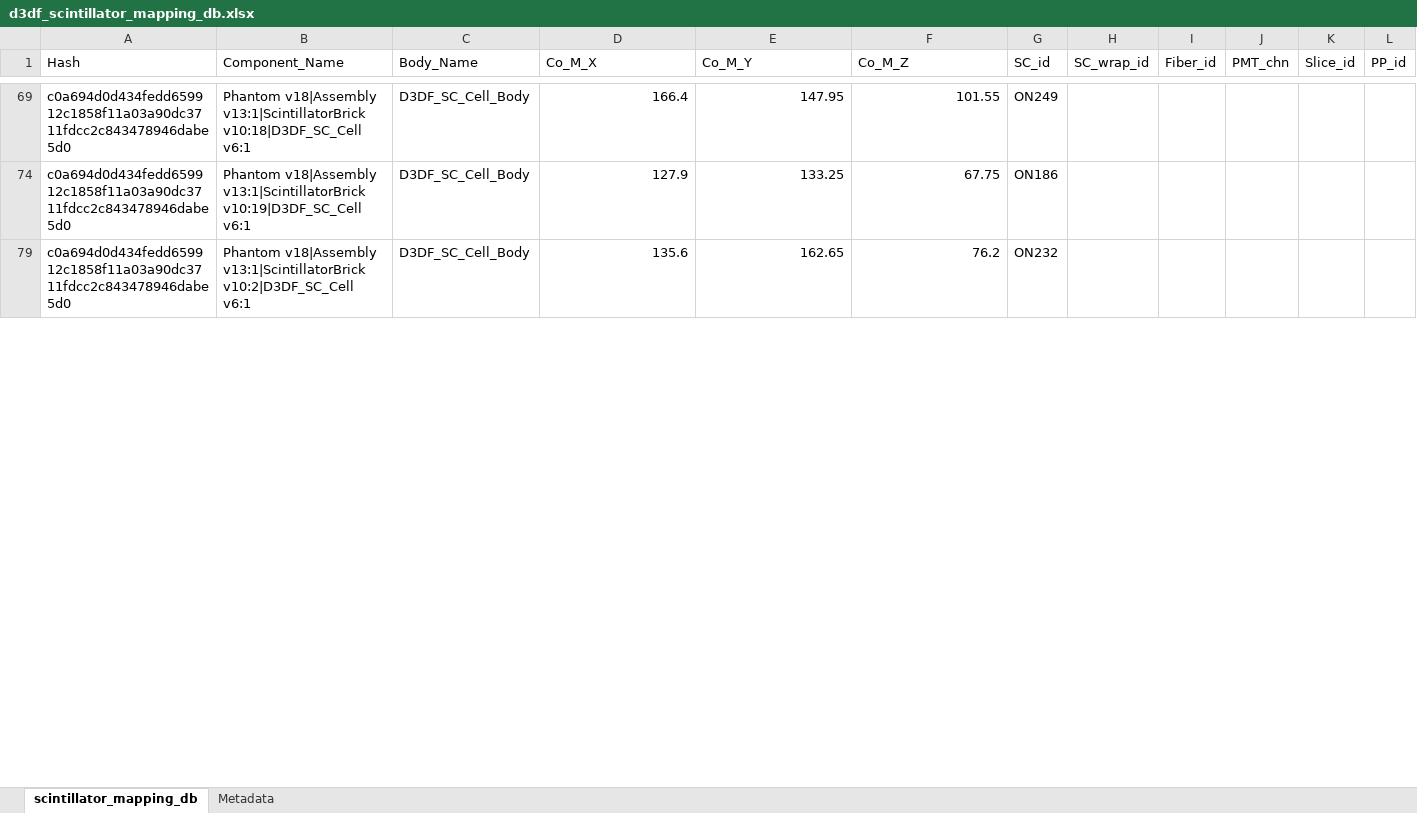
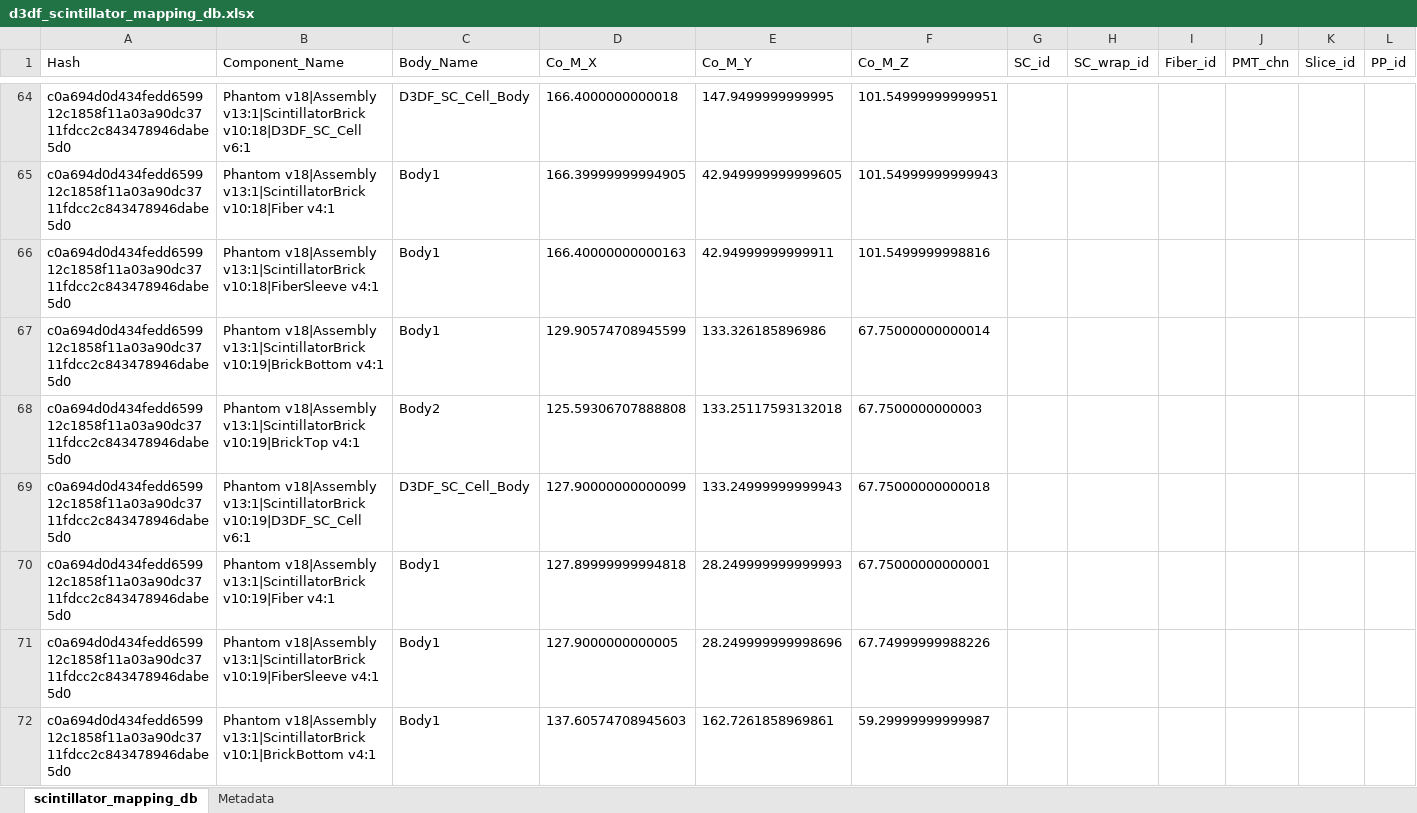
Before and after one commit to dose3d/g4rt, an Excel workbook: data/dose3d/geo/IBA_ImRT/IBA_Modular/d3df_scintillator_mapping_db.xlsx, sheet scintillator_mapping_db, drawn as a sheet; only a part is shown, gaps mark what is left out; values as stored, in another font and other column widths than the file's, no borders; table styles not drawn; removed rows and columns are numbered as before the commit, all else as after; rows hold the shown columns only; the diff covers the shown part only; the diff names each change by its address in the sheet, - before the commit and + after, or states it on an @@ line.

```diff
--- a/data/dose3d/geo/IBA_ImRT/IBA_Modular/d3df_scintillator_mapping_db.xlsx (sheet scintillator_mapping_db)
+++ b/data/dose3d/geo/IBA_ImRT/IBA_Modular/d3df_scintillator_mapping_db.xlsx (sheet scintillator_mapping_db)
-D64 (Co_M_X): 166.4
+D64 (Co_M_X): 166.4000000000018
-E64 (Co_M_Y): 147.95
+E64 (Co_M_Y): 147.9499999999995
-F64 (Co_M_Z): 101.55
+F64 (Co_M_Z): 101.54999999999951
-G64 (SC_id): ON249
+G64 (SC_id): (empty)
+row 65: c0a694d0d434fedd659912c1858f11a03a90dc3711fdcc2c843478946dabe5d0 | Phantom v18|Assembly v13:1|ScintillatorBrick v10:18|Fiber v4:1 | Body1 | 166.39999999994905 | 42.949999999999605 | 101.54999999999943
+row 66: c0a694d0d434fedd659912c1858f11a03a90dc3711fdcc2c843478946dabe5d0 | Phantom v18|Assembly v13:1|ScintillatorBrick v10:18|FiberSleeve v4:1 | Body1 | 166.40000000000163 | 42.94999999999911 | 101.5499999998816
+row 67: c0a694d0d434fedd659912c1858f11a03a90dc3711fdcc2c843478946dabe5d0 | Phantom v18|Assembly v13:1|ScintillatorBrick v10:19|BrickBottom v4:1 | Body1 | 129.90574708945599 | 133.326185896986 | 67.75000000000014
+row 68: c0a694d0d434fedd659912c1858f11a03a90dc3711fdcc2c843478946dabe5d0 | Phantom v18|Assembly v13:1|ScintillatorBrick v10:19|BrickTop v4:1 | Body2 | 125.59306707888808 | 133.25117593132018 | 67.7500000000003
-D69 (Co_M_X): 127.9
+D69 (Co_M_X): 127.90000000000099
-E69 (Co_M_Y): 133.25
+E69 (Co_M_Y): 133.24999999999943
-F69 (Co_M_Z): 67.75
+F69 (Co_M_Z): 67.75000000000018
-G69 (SC_id): ON186
+G69 (SC_id): (empty)
-row 79: c0a694d0d434fedd659912c1858f11a03a90dc3711fdcc2c843478946dabe5d0 | Phantom v18|Assembly v13:1|ScintillatorBrick v10:2|D3DF_SC_Cell v6:1 | D3DF_SC_Cell_Body | 135.6 | 162.65 | 76.2 | ON232
+row 70: c0a694d0d434fedd659912c1858f11a03a90dc3711fdcc2c843478946dabe5d0 | Phantom v18|Assembly v13:1|ScintillatorBrick v10:19|Fiber v4:1 | Body1 | 127.89999999994818 | 28.249999999999993 | 67.75000000000001
+row 71: c0a694d0d434fedd659912c1858f11a03a90dc3711fdcc2c843478946dabe5d0 | Phantom v18|Assembly v13:1|ScintillatorBrick v10:19|FiberSleeve v4:1 | Body1 | 127.9000000000005 | 28.249999999998696 | 67.74999999988226
+row 72: c0a694d0d434fedd659912c1858f11a03a90dc3711fdcc2c843478946dabe5d0 | Phantom v18|Assembly v13:1|ScintillatorBrick v10:1|BrickBottom v4:1 | Body1 | 137.60574708945603 | 162.7261858969861 | 59.29999999999987
```
Also changed, not shown: 221 added rows, 1 removed row, 111 edited cells and cell formats elsewhere in this sheet, sheet Metadata, hidden cells, data/dose3d/geo/WaterPhantom/WP_Modular/d3df_scintillator_mapping_db.xlsx, 7 other files.
